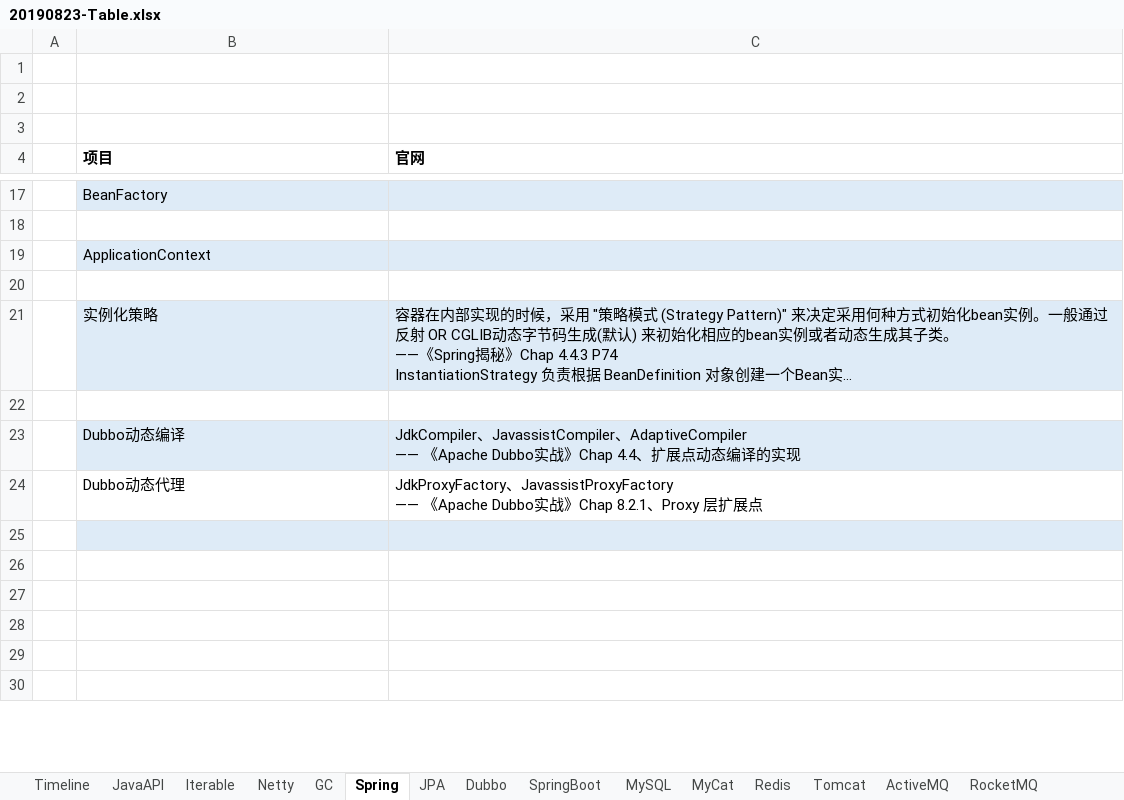
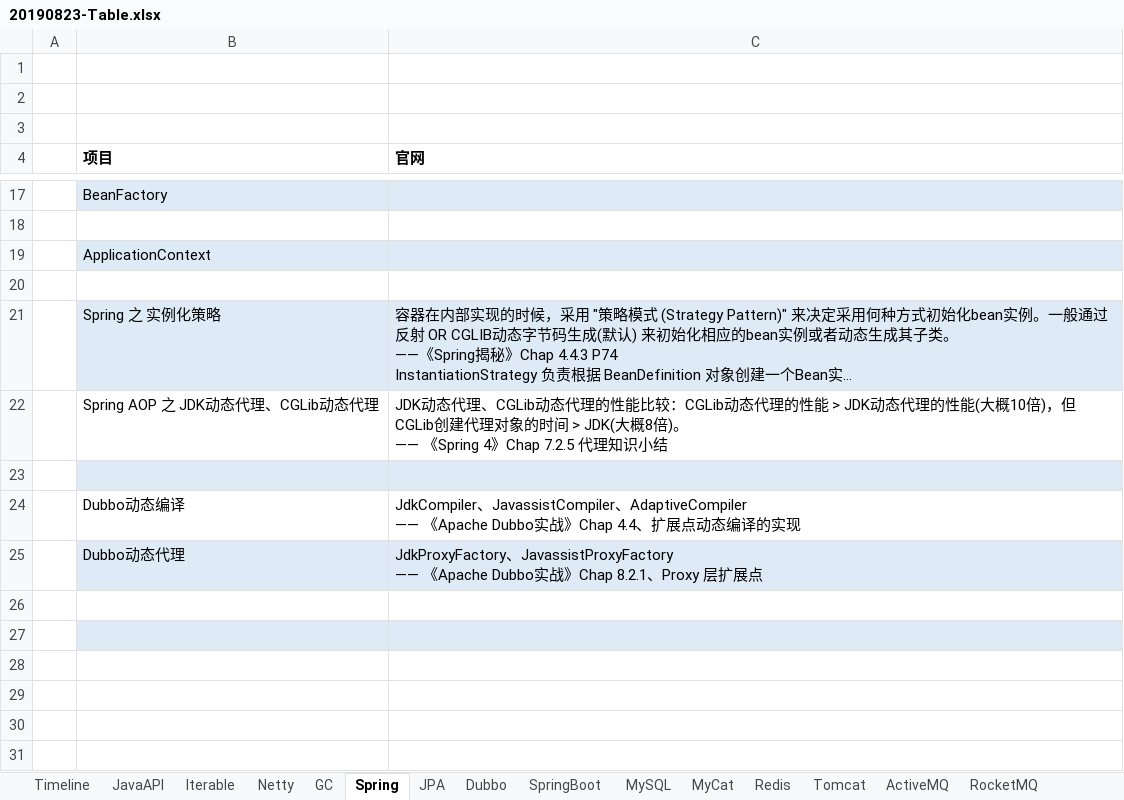
Before and after one commit to xiongc169/20110905-JavaProject, an Excel workbook: JavaProject/tech/20190823-Table.xlsx, sheet Spring, drawn as a sheet; only a part is shown, gaps mark what is left out; long unchanged cells end in …; values as stored, in another font and other column widths than the file's, no borders; charts and pictures not drawn; addresses are those after the commit; ↵ is a line break in a cell; the diff names each change by its address in the sheet, - before the commit and + after, or states it on an @@ line.

Commit message:
tech

```diff
--- a/JavaProject/tech/20190823-Table.xlsx (sheet Spring)
+++ b/JavaProject/tech/20190823-Table.xlsx (sheet Spring)
-B21 (项目): 实例化策略
+B21 (项目): Spring 之 实例化策略
+row 22:  | Spring AOP 之 JDK动态代理、CGLib动态代理 | JDK动态代理、CGLib动态代理的性能比较：CGLib动态代理的性能 > JDK动态代理的性能(大概10倍)，但CGLib创建代理对象的时间 > JDK(大概8倍)。 ↵ —— 《Spring 4》Chap 7.2.5 代理知识小结
-B23:C23 fill: none
+B23:C23 fill: #DEEBF7
-B24:C24 fill: #DEEBF7
+B24:C24 fill: none
-B25:C25 fill: none
+B25:C25 fill: #DEEBF7
-B26:C26 fill: #DEEBF7
+B26:C26 fill: none
-B27:C27 fill: none
+B27:C27 fill: #DEEBF7
```
Also changed, not shown: charts or pictures.
